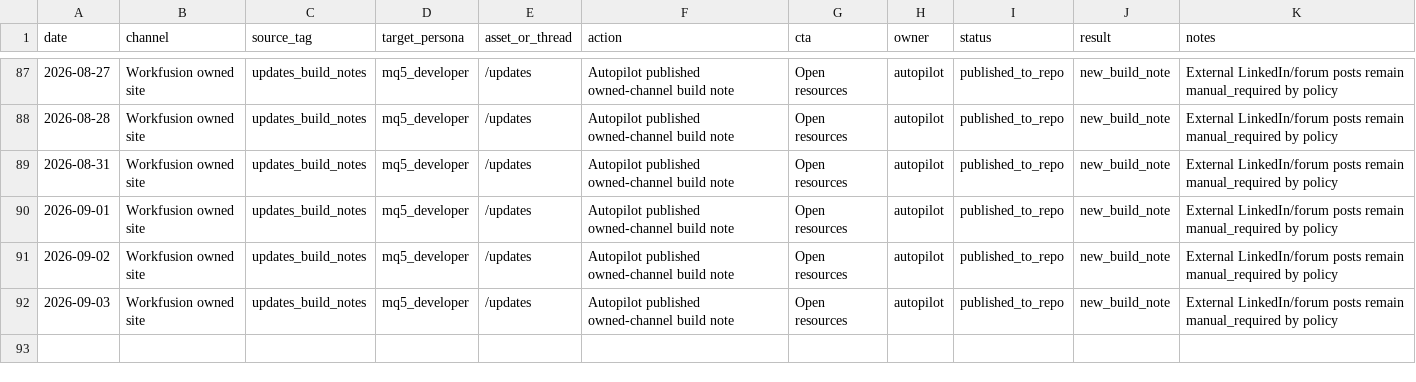
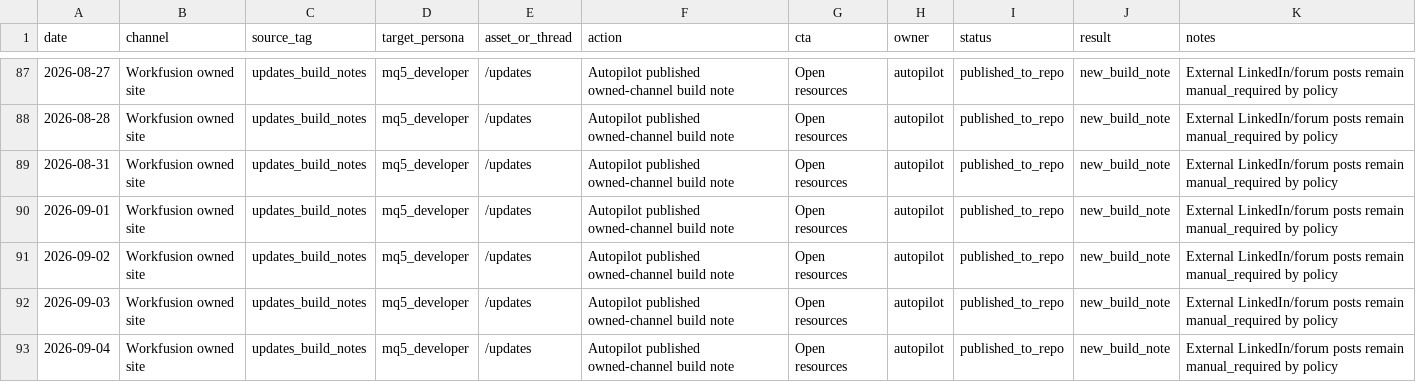
Before and after one commit to feliciien/workfusionapp3, a CSV file: reports/growth/workfusion_channel_tracker.csv, drawn as a sheet; only a part is shown, gaps mark what is left out.

```diff
--- a/reports/growth/workfusion_channel_tracker.csv
+++ b/reports/growth/workfusion_channel_tracker.csv
@@ -92 +92,2 @@ date,channel,source_tag,target_persona,asset_or_thread,action,cta,owner,status,r
 2026-09-03,Workfusion owned site,updates_build_notes,mq5_developer,/updates,Autopilot published owned-channel build note,Open resources,autopilot,published_to_repo,new_build_note,External LinkedIn/forum posts remain manual_required by policy
+2026-09-04,Workfusion owned site,updates_build_notes,mq5_developer,/updates,Autopilot published owned-channel build note,Open resources,autopilot,published_to_repo,new_build_note,External LinkedIn/forum posts remain manual_required by policy
```
Also changed, not shown: 3 other files.
